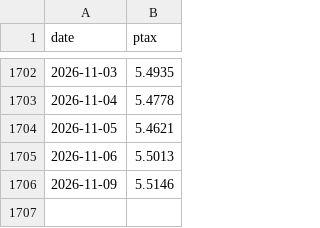
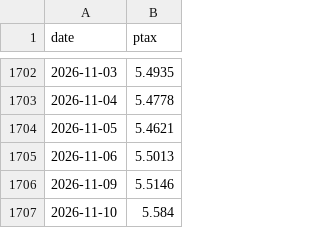
Before and after one commit to Wizzardzz/financialdream-signals, a CSV file: data/ptax.csv, drawn as a sheet; only a part is shown, gaps mark what is left out.

```diff
--- a/data/ptax.csv
+++ b/data/ptax.csv
@@ -1706 +1706,2 @@ date,ptax
 2026-11-09,5.5146
+2026-11-10,5.584
```
Also changed, not shown: 1 other file.
